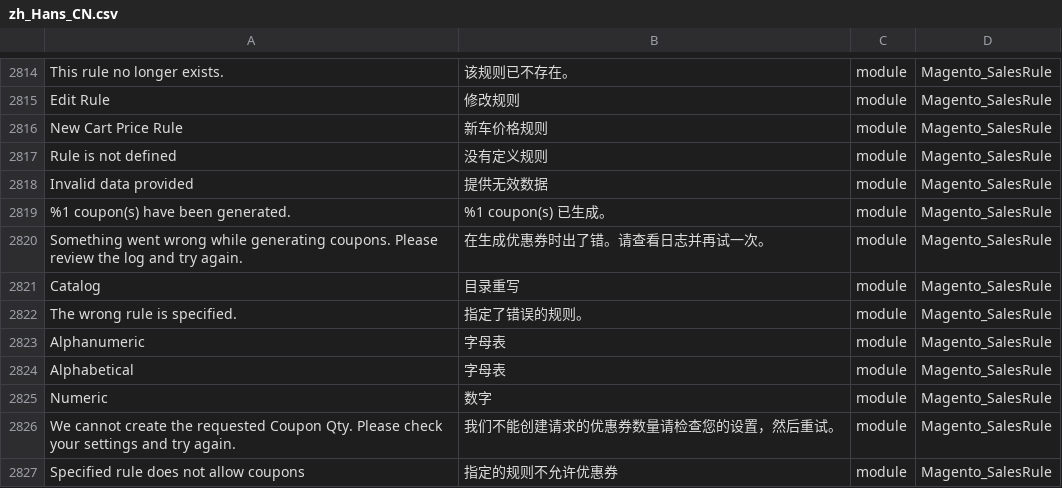
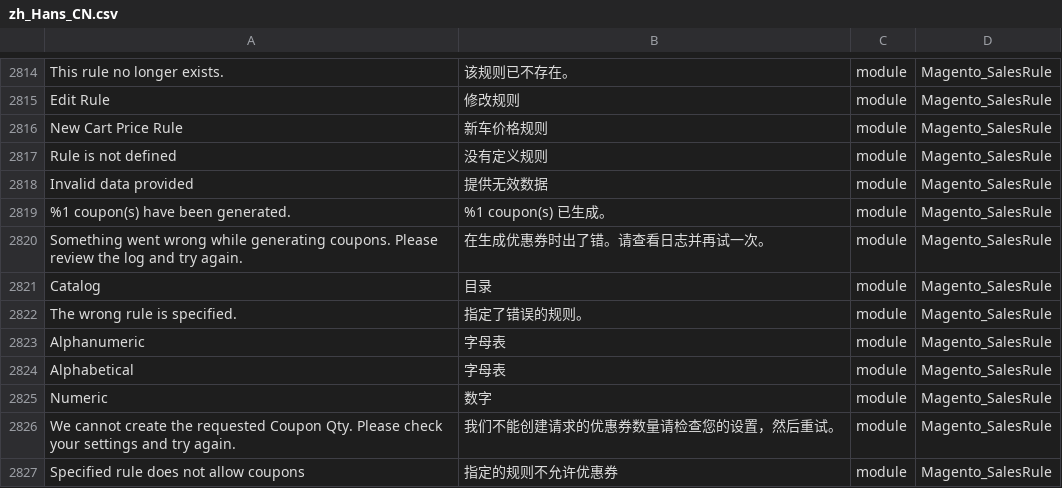
Before and after one commit to shuaiZend/language_zh_cn, a CSV file: zh_Hans_CN.csv, drawn as a sheet; only a part is shown, gaps mark what is left out; the diff names each change by its address in the sheet, - before the commit and + after, or states it on an @@ line.

Commit message:
Auto translate 19/08/2016 00:00:01

```diff
--- a/zh_Hans_CN.csv
+++ b/zh_Hans_CN.csv
-B2821: 目录重写
+B2821: 目录
```
